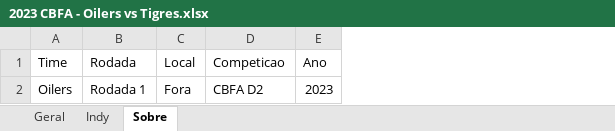
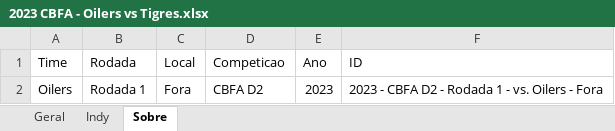
Before and after one commit to viniciusvasconcelos9/statsTigres, an Excel workbook: dados/Jogos XLSX/2023 CBFA - Oilers vs Tigres.xlsx, sheet Sobre, drawn as a sheet; values as stored, in another font and other column widths than the file's, no borders; the diff names each change by its address in the sheet, - before the commit and + after, or states it on an @@ line.

```diff
--- a/dados/Jogos XLSX/2023 CBFA - Oilers vs Tigres.xlsx (sheet Sobre)
+++ b/dados/Jogos XLSX/2023 CBFA - Oilers vs Tigres.xlsx (sheet Sobre)
+column F (ID), row 2: 2023 - CBFA D2 - Rodada 1 - vs. Oilers - Fora
```
Also changed, not shown: dados/Jogos XLSX/2023 CBFA - Capitains vs Tigres.xlsx, dados/Jogos XLSX/2023 Mineiro - Tigres vs América.xlsx, 1 other file.
